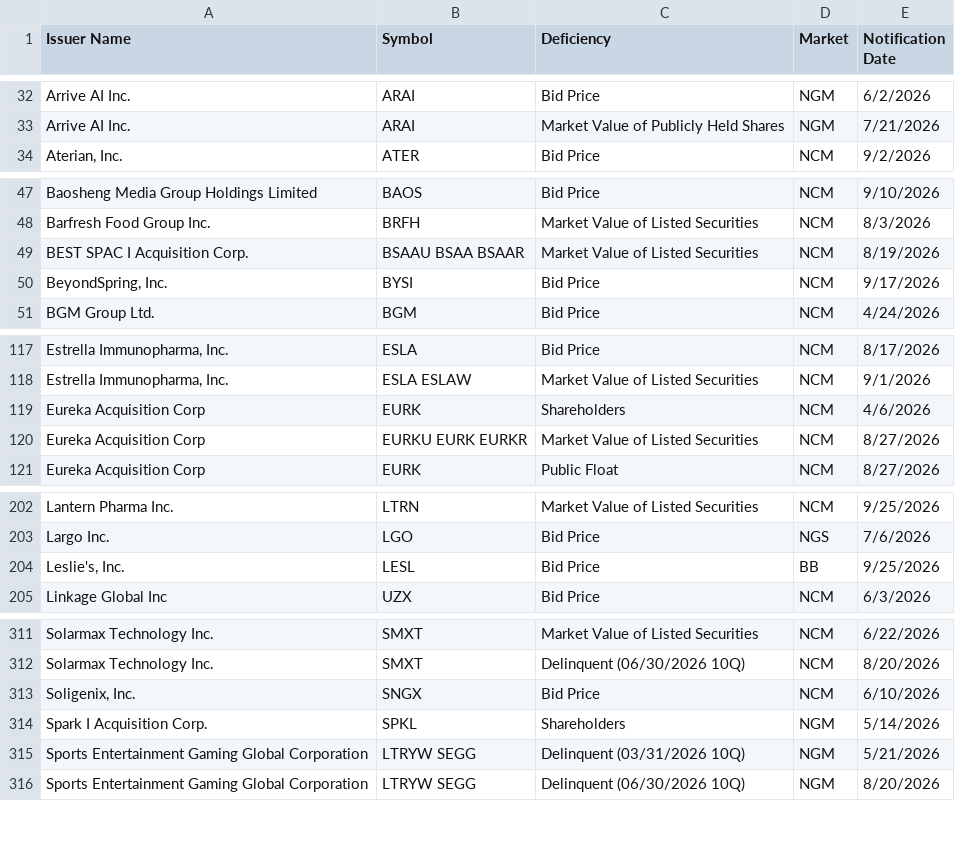
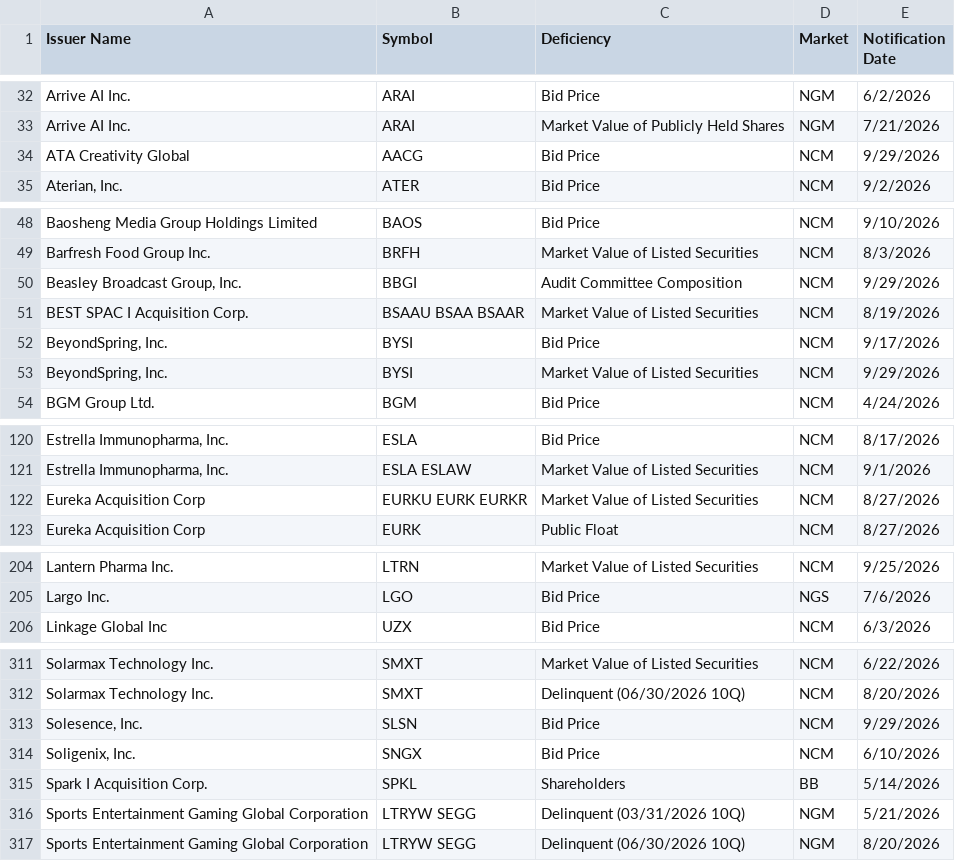
Before and after one commit to ieattokens/noncompliance, a CSV file: noncompliance.csv, drawn as a sheet; only a part is shown, gaps mark what is left out; the diff covers the shown part only.

```diff
--- a/noncompliance.csv
+++ b/noncompliance.csv
@@ -33,2 +33,3 @@
 "Arrive AI Inc.","ARAI","Market Value of Publicly Held Shares","NGM","7/21/2026"
+"ATA Creativity Global","AACG","Bid Price","NCM","9/29/2026"
 "Aterian, Inc.","ATER","Bid Price","NCM","9/2/2026"
@@ -48,4 +49,6 @@
 "Barfresh Food Group Inc.","BRFH","Market Value of Listed Securities","NCM","8/3/2026"
+"Beasley Broadcast Group, Inc.","BBGI","Audit Committee Composition","NCM","9/29/2026"
 "BEST SPAC I Acquisition Corp.","BSAAU BSAA BSAAR","Market Value of Listed Securities","NCM","8/19/2026"
 "BeyondSpring, Inc.","BYSI","Bid Price","NCM","9/17/2026"
+"BeyondSpring, Inc.","BYSI","Market Value of Listed Securities","NCM","9/29/2026"
 "BGM Group Ltd.","BGM","Bid Price","NCM","4/24/2026"
@@ -118,3 +121,2 @@
 "Estrella Immunopharma, Inc.","ESLA ESLAW","Market Value of Listed Securities","NCM","9/1/2026"
-"Eureka Acquisition Corp","EURK","Shareholders","NCM","4/6/2026"
 "Eureka Acquisition Corp","EURKU EURK EURKR","Market Value of Listed Securities","NCM","8/27/2026"
@@ -203,3 +205,2 @@
 "Largo Inc.","LGO","Bid Price","NGS","7/6/2026"
-"Leslie's, Inc.","LESL","Bid Price","BB","9/25/2026"
 "Linkage Global Inc","UZX","Bid Price","NCM","6/3/2026"
@@ -312,4 +312,5 @@
 "Solarmax Technology Inc.","SMXT","Delinquent (06/30/2026 10Q)","NCM","8/20/2026"
+"Solesence, Inc.","SLSN","Bid Price","NCM","9/29/2026"
 "Soligenix, Inc.","SNGX","Bid Price","NCM","6/10/2026"
-"Spark I Acquisition Corp.","SPKL","Shareholders","NGM","5/14/2026"
+"Spark I Acquisition Corp.","SPKL","Shareholders","BB","5/14/2026"
 "Sports Entertainment Gaming Global Corporation ","LTRYW SEGG","Delinquent (03/31/2026 10Q)","NGM","5/21/2026"
```
Also changed, not shown: 1 added row, 1 removed row and 2 edited cells elsewhere in this file, 1 other file.
